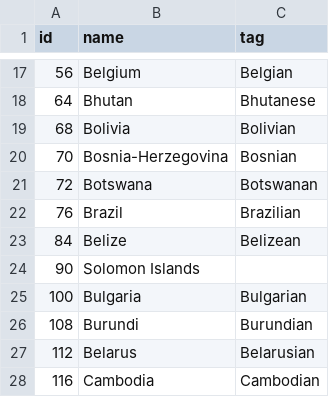
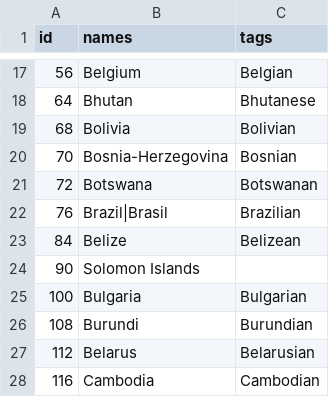
Before and after one commit to mold/explr, a CSV file: src/assets/data/countries.csv, drawn as a sheet; only a part is shown, gaps mark what is left out; the diff covers the shown part only.

Commit message:
More tags and country names!
Adds the possibility to target a country with multiple names and demonyms.

Names and tags are separated with a pipe "|" in countries.csv

```diff
--- a/src/assets/data/countries.csv
+++ b/src/assets/data/countries.csv
@@ -1 +1 @@
-id,name,tag
+id,names,tags
@@ -21,3 +21,3 @@ id,name,tag
 72,Botswana,Botswanan
-76,Brazil,Brazilian
+76,Brazil|Brasil,Brazilian
 84,Belize,Belizean
```
Also changed, not shown: 3 removed rows and 7 edited cells elsewhere in this file, 2 other files.
